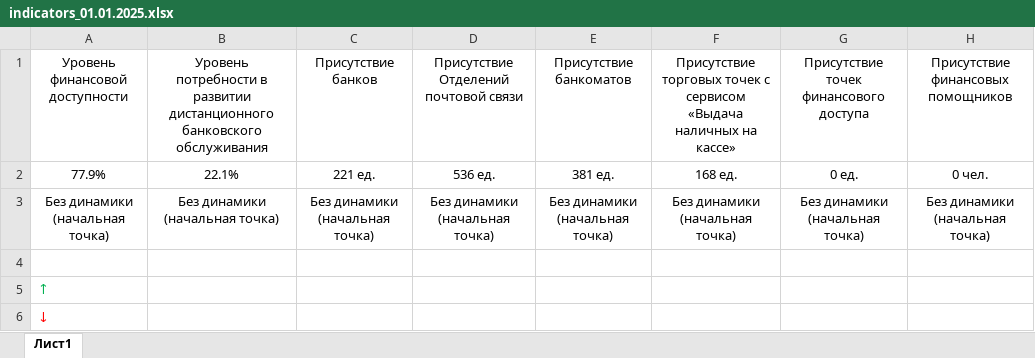
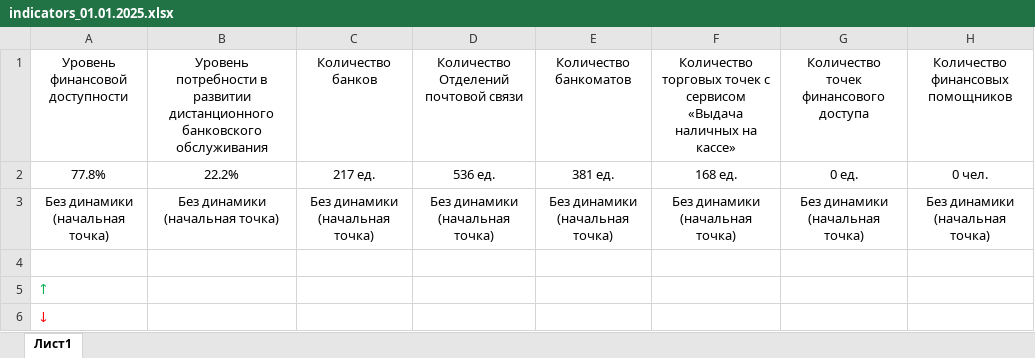
Before and after one commit to egorselyutin/infpanel4, an Excel workbook: content/xls/indicators_01.01.2025.xlsx, sheet Лист1, drawn as a sheet; values as stored, in another font and other column widths than the file's, no borders; the diff names each change by its address in the sheet, - before the commit and + after, or states it on an @@ line.

```diff
--- a/content/xls/indicators_01.01.2025.xlsx (sheet Лист1)
+++ b/content/xls/indicators_01.01.2025.xlsx (sheet Лист1)
-C1: Присутствие банков
+C1: Количество банков
-D1: Присутствие Отделений почтовой связи
+D1: Количество Отделений почтовой связи
-E1: Присутствие банкоматов
+E1: Количество банкоматов
-F1: Присутствие торговых точек…
+F1: Количество торговых точек…
-G1: Присутствие точек финансового доступа
+G1: Количество точек финансового доступа
-H1: Присутствие финансовых помощников
+H1: Количество финансовых помощников
-A2: 77.9%
+A2: 77.8%
-B2: 22.1%
+B2: 22.2%
-C2: 221 ед.
+C2: 217 ед.
```
Also changed, not shown: content/xls/indicators_01.01.2026.xlsx, content/xls/indicators_01.07.2025.xlsx.
